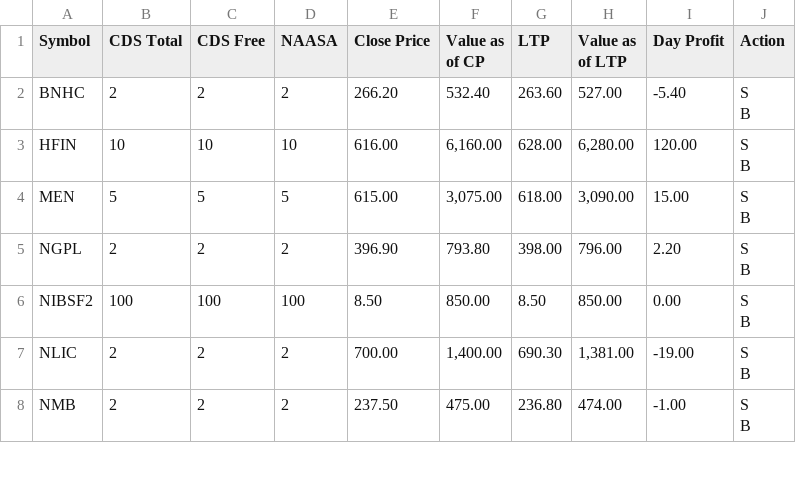
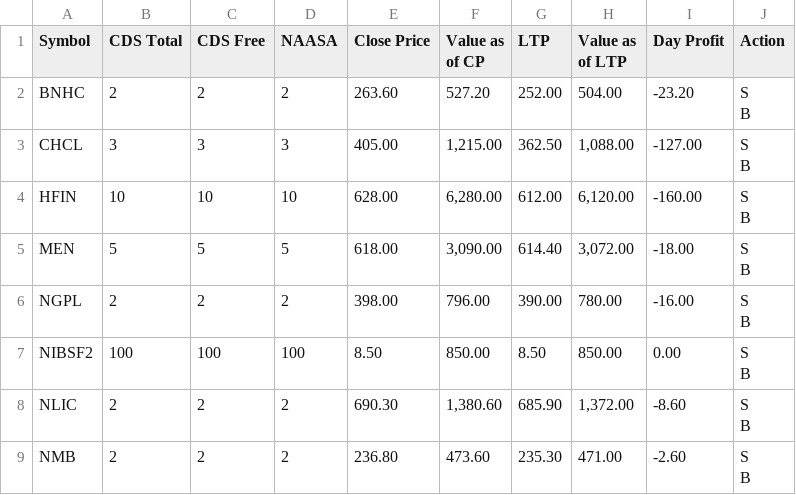
Before and after one commit to kapil-111/naasa_portfolio_tracker, a CSV file: portfolio_data.csv, drawn as a sheet; only a part is shown; the diff covers the shown part only.

```diff
--- a/portfolio_data.csv
+++ b/portfolio_data.csv
@@ -1,15 +1,17 @@
 Symbol,CDS Total,CDS Free,NAASA,Close Price,Value as of CP,LTP,Value as of LTP,Day Profit,Action
-BNHC,2,2,2,266.20,532.40,263.60,527.00,-5.40,"S
-B"
-HFIN,10,10,10,616.00,"6,160.00",628.00,"6,280.00",120.00,"S
-B"
-MEN,5,5,5,615.00,"3,075.00",618.00,"3,090.00",15.00,"S
-B"
-NGPL,2,2,2,396.90,793.80,398.00,796.00,2.20,"S
-B"
+BNHC,2,2,2,263.60,527.20,252.00,504.00,-23.20,"S
+B"
+CHCL,3,3,3,405.00,"1,215.00",362.50,"1,088.00",-127.00,"S
+B"
+HFIN,10,10,10,628.00,"6,280.00",612.00,"6,120.00",-160.00,"S
+B"
+MEN,5,5,5,618.00,"3,090.00",614.40,"3,072.00",-18.00,"S
+B"
+NGPL,2,2,2,398.00,796.00,390.00,780.00,-16.00,"S
+B"
 NIBSF2,100,100,100,8.50,850.00,8.50,850.00,0.00,"S
 B"
-NLIC,2,2,2,700.00,"1,400.00",690.30,"1,381.00",-19.00,"S
-B"
-NMB,2,2,2,237.50,475.00,236.80,474.00,-1.00,"S
-B"
+NLIC,2,2,2,690.30,"1,380.60",685.90,"1,372.00",-8.60,"S
+B"
+NMB,2,2,2,236.80,473.60,235.30,471.00,-2.60,"S
+B"
```
Also changed, not shown: 27 edited cells elsewhere in this file, chukul_broker_summary.csv, 8 other files.
